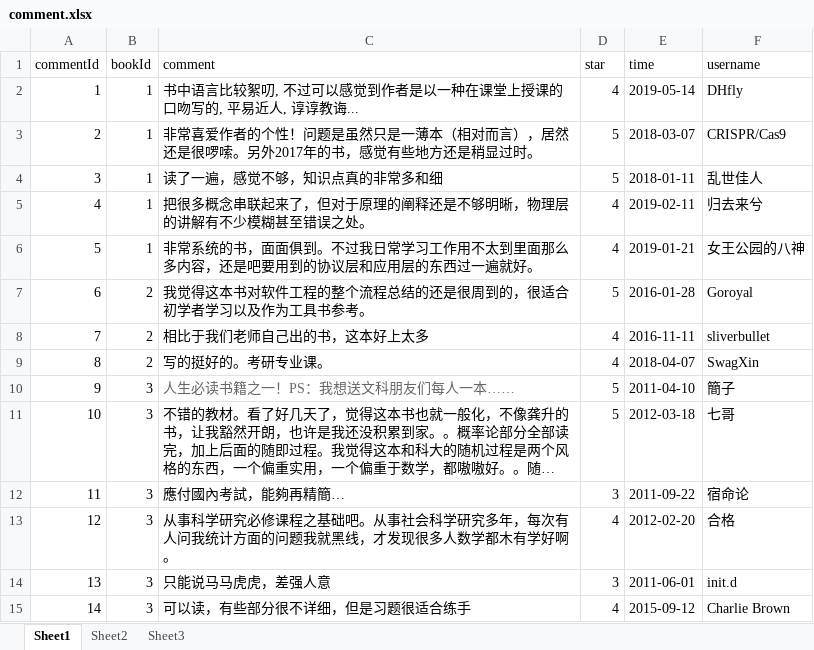
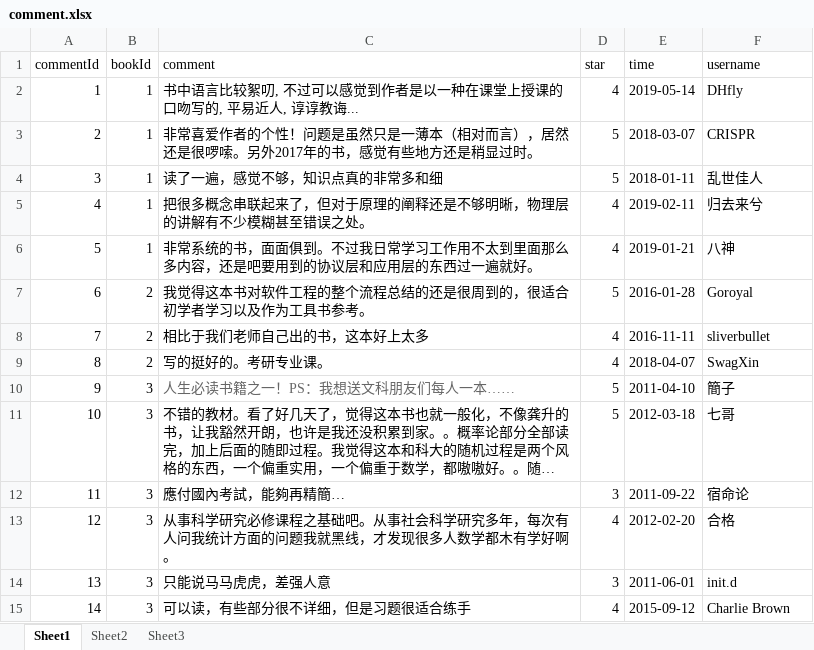
Before and after one commit to xyh467946553/bookreader, an Excel workbook: bookreader-backend/src/main/java/com/wechat/BookReader/comment.xlsx, sheet Sheet1, drawn as a sheet; long unchanged cells end in …; values as stored, in another font and other column widths than the file's, no borders; the diff names each change by its address in the sheet, - before the commit and + after, or states it on an @@ line.

```diff
--- a/bookreader-backend/src/main/java/com/wechat/BookReader/comment.xlsx (sheet Sheet1)
+++ b/bookreader-backend/src/main/java/com/wechat/BookReader/comment.xlsx (sheet Sheet1)
-F3 (username): CRISPR/Cas9
+F3 (username): CRISPR
-F6 (username): 女王公园的八神
+F6 (username): 八神
```
Also changed, not shown: 1 other file.
